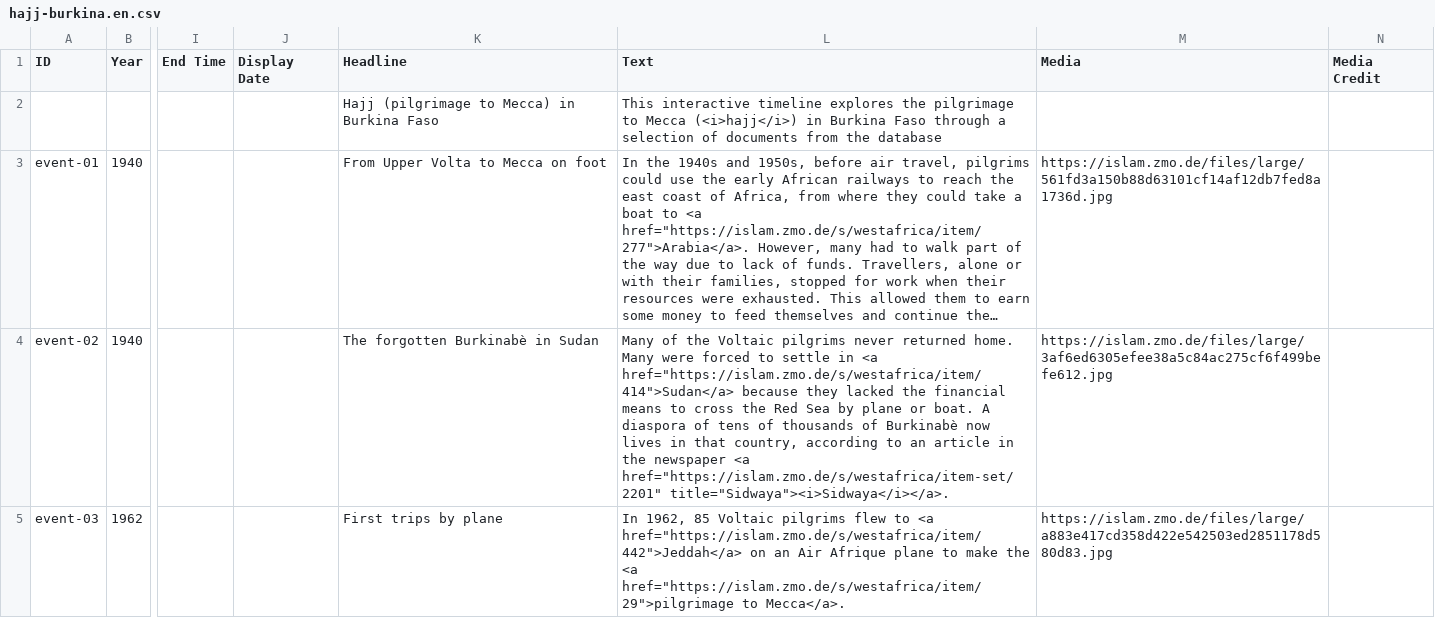
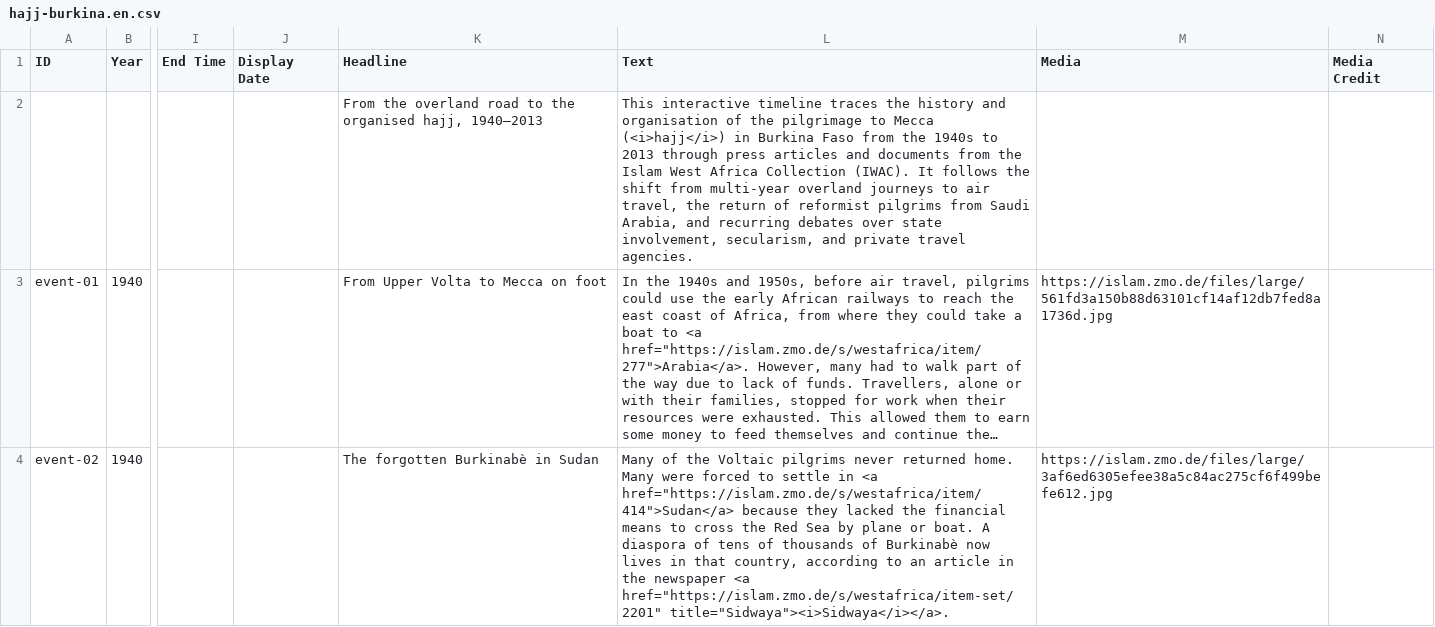
Before and after one commit to fmadore/IwacVisualizations, a CSV file: content/timelines/hajj-burkina.en.csv, drawn as a sheet; only a part is shown, gaps mark what is left out; the shorter side is filled out with more unchanged rows; long unchanged cells end in …; the diff names each change by its address in the sheet, - before the commit and + after, or states it on an @@ line.

```diff
--- a/content/timelines/hajj-burkina.en.csv
+++ b/content/timelines/hajj-burkina.en.csv
-K2 (Headline): Hajj (pilgrimage to Mecca) in Burkina Faso
+K2 (Headline): From the overland road to the organised hajj, 1940–2013
-L2 (Text): …interactive timeline explores the pilgrimage to Mecca (<i>hajj</i>) in Burkina Faso through a selection of documents from the database
+L2 (Text): …interactive timeline traces the history and organisation of the pilgrimage to Mecca (<i>hajj</i>) in Burkina Faso from the 1940s to 2013 through press articles and documents from the Islam West Africa Collection (IWAC). It follows the shift from multi-year overland journeys to air travel, the return of reformist pilgrims from Saudi Arabia, and recurring debates over state involvement, secularism, and private travel agencies.
```
Also changed, not shown: content/timelines/aeemb-burkina.en.csv, content/timelines/aeemb-burkina.fr.csv, 15 other files.
